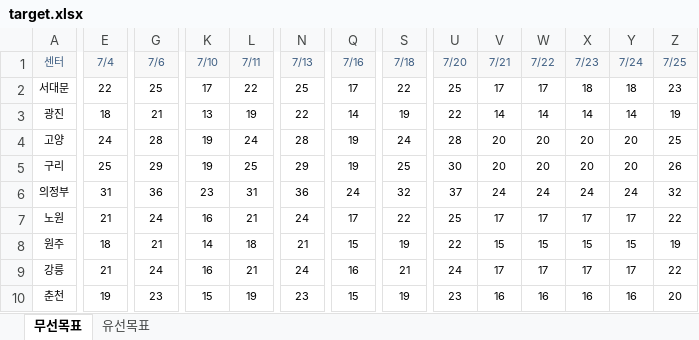
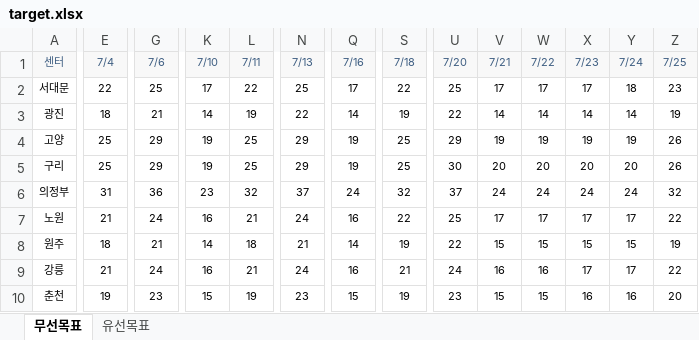
Before and after one commit to dlxogn13-design/MNS2330, an Excel workbook: target.xlsx, sheet 무선목표, drawn as a sheet; only a part is shown, gaps mark what is left out; values as stored, in another font and other column widths than the file's, no borders; the diff covers the shown part only; the diff names each change by its address in the sheet, - before the commit and + after, or states it on an @@ line.

Commit message:
Add files via upload

```diff
--- a/target.xlsx (sheet 무선목표)
+++ b/target.xlsx (sheet 무선목표)
-X2 (7/23): 18
+X2 (7/23): 17
-K3 (7/10): 13
+K3 (7/10): 14
-E4 (7/4): 24
+E4 (7/4): 25
-G4 (7/6): 28
+G4 (7/6): 29
-L4 (7/11): 24
+L4 (7/11): 25
-N4 (7/13): 28
+N4 (7/13): 29
-S4 (7/18): 24
+S4 (7/18): 25
-U4 (7/20): 28
+U4 (7/20): 29
-V4 (7/21): 20
+V4 (7/21): 19
-W4 (7/22): 20
+W4 (7/22): 19
-X4 (7/23): 20
+X4 (7/23): 19
-Y4 (7/24): 20
+Y4 (7/24): 19
-Z4 (7/25): 25
+Z4 (7/25): 26
-L6 (7/11): 31
+L6 (7/11): 32
-N6 (7/13): 36
+N6 (7/13): 37
-Q7 (7/16): 17
+Q7 (7/16): 16
-Q8 (7/16): 15
+Q8 (7/16): 14
-V9 (7/21): 17
+V9 (7/21): 16
-W9 (7/22): 17
+W9 (7/22): 16
-V10 (7/21): 16
+V10 (7/21): 15
-W10 (7/22): 16
+W10 (7/22): 15
```
Also changed, not shown: 5 edited cells elsewhere in this sheet, sheet 유선목표.
